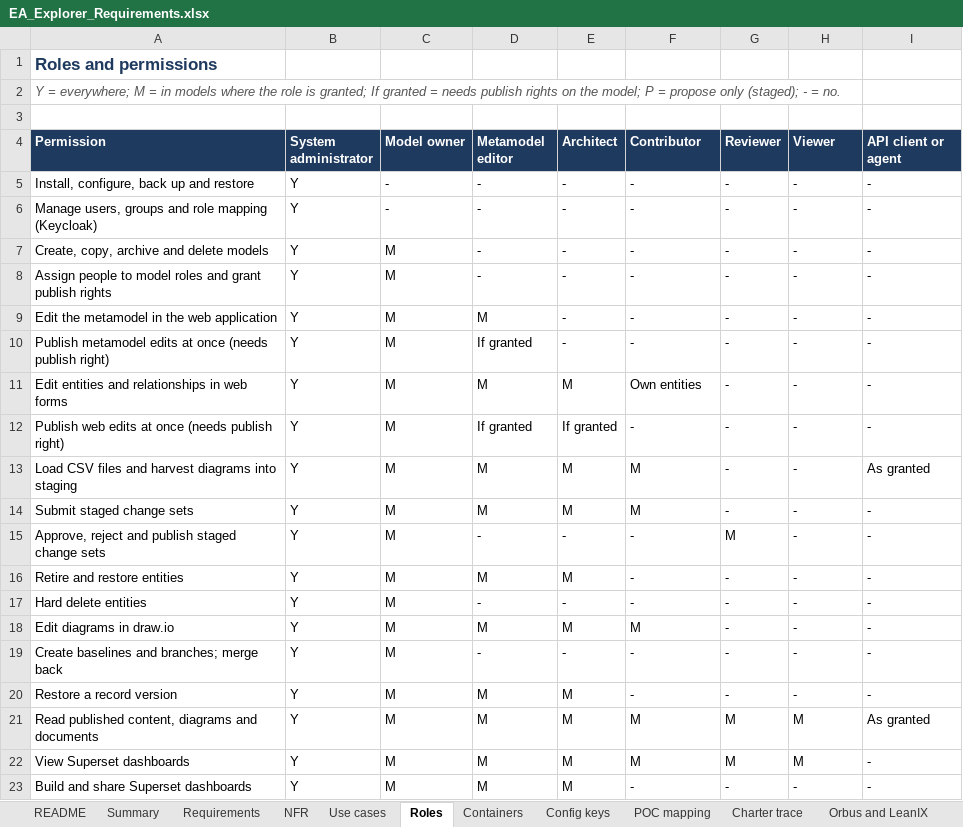
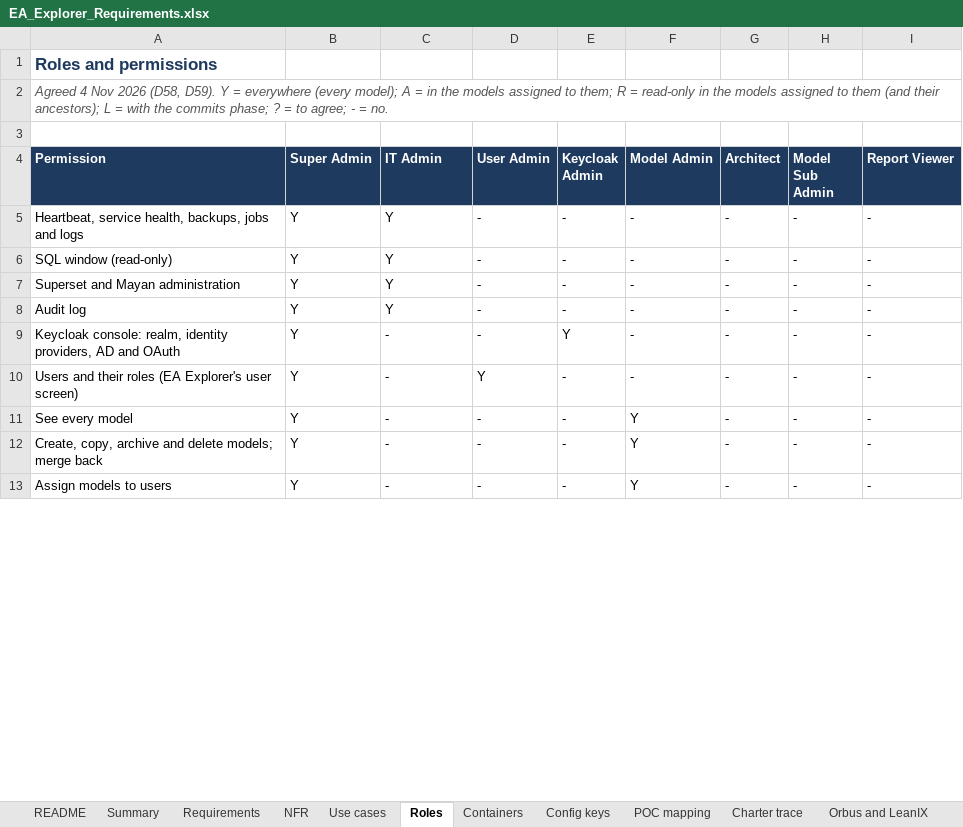
Before and after one commit to gauravvermaea/EA-Enterpise, an Excel workbook: docs/requirements/EA_Explorer_Requirements.xlsx, sheet Roles, drawn as a sheet; only a part is shown; values as stored, in another font and other column widths than the file's, no borders; charts and pictures not drawn; removed rows and columns are numbered as before the commit, all else as after; the diff covers the shown part only; the diff names each change by its address in the sheet, - before the commit and + after, or states it on an @@ line.

Commit message:
Done phase 3

```diff
--- a/docs/requirements/EA_Explorer_Requirements.xlsx (sheet Roles)
+++ b/docs/requirements/EA_Explorer_Requirements.xlsx (sheet Roles)
-A2 (Permission): Y = everywhere; M = in models where the role is granted; If granted = needs publish rights on the model; P = propose only (staged); - =…
+A2 (Permission): Agreed 4 Nov 2026 (D58, D59). Y = everywhere (every model); A = in the models assigned to them; R = read-only in the models assigned to them (and their ancestors); L = with the commits phase; ? = to agree; - =…
-B4: System administrator
+B4: Super Admin
-C4: Model owner
+C4: IT Admin
-D4: Metamodel editor
+D4: User Admin
-E4: Architect
+E4: Keycloak Admin
-F4: Contributor
+F4: Model Admin
-G4: Reviewer
+G4: Architect
-H4: Viewer
+H4: Model Sub Admin
-I4: API client or agent
+I4: Report Viewer
-A5 (Permission): Install, configure, back up and restore
+A5 (Permission): Heartbeat, service health, backups, jobs and logs
-C5:C6 (IT Admin): -
+C5:C6 (IT Admin): Y
-A6 (Permission): Manage users, groups and role mapping (Keycloak)
+A6 (Permission): SQL window (read-only)
-A7 (Permission): Create, copy, archive and delete models
+A7 (Permission): Superset and Mayan administration
-C7:C8 (IT Admin): M
+C7:C8 (IT Admin): Y
-A8 (Permission): Assign people to model roles and grant publish rights
+A8 (Permission): Audit log
-A9 (Permission): Edit the metamodel in the web application
+A9 (Permission): Keycloak console: realm, identity providers, AD and OAuth
-C9:C10 (IT Admin): M
+C9:C10 (IT Admin): -
-D9 (User Admin): M
+D9 (User Admin): -
-E9 (Keycloak Admin): -
+E9 (Keycloak Admin): Y
-A10 (Permission): Publish metamodel edits at once (needs publish right)
+A10 (Permission): Users and their roles (EA Explorer's user screen)
-D10 (User Admin): If granted
+D10 (User Admin): Y
-row 11: Edit entities and relationships in web forms | Y | M | M | M | Own entities | - | - | -
-row 12: Publish web edits at once (needs publish right) | Y | M | If granted | If granted | - | - | - | -
-row 13: Load CSV files and harvest diagrams into staging | Y | M | M | M | M | - | - | As granted
-row 14: Submit staged change sets | Y | M | M | M | M | - | - | -
-A11 (Permission): Approve, reject and publish staged change sets
+A11 (Permission): See every model
-C11 (IT Admin): M
+C11 (IT Admin): -
-F11 (Model Admin): -
+F11 (Model Admin): Y
-G11 (Architect): M
+G11 (Architect): -
-row 16: Retire and restore entities | Y | M | M | M | - | - | - | -
-A12 (Permission): Hard delete entities
+A12 (Permission): Create, copy, archive and delete models; merge back
-C12 (IT Admin): M
+C12 (IT Admin): -
-F12 (Model Admin): -
+F12 (Model Admin): Y
-row 18: Edit diagrams in draw.io | Y | M | M | M | M | - | - | -
-A13 (Permission): Create baselines and branches; merge back
+A13 (Permission): Assign models to users
-C13 (IT Admin): M
+C13 (IT Admin): -
-F13 (Model Admin): -
+F13 (Model Admin): Y
-row 20: Restore a record version | Y | M | M | M | - | - | - | -
-row 21: Read published content, diagrams and documents | Y | M | M | M | M | M | M | As granted
-row 22: View Superset dashboards | Y | M | M | M | M | M | M | -
-row 23: Build and share Superset dashboards | Y | M | M | M | - | - | - | -
```
Also changed, not shown: 12 added rows, 4 removed rows and 3 edited cells elsewhere in this sheet, sheet Requirements, sheet Decisions, sheet Summary, sheet NFR, formulas that keep their value, docs/requirements/EA_Explorer_Build_Plan.xlsx, 56 other files.
